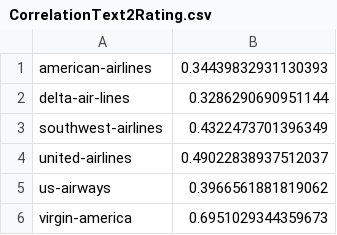
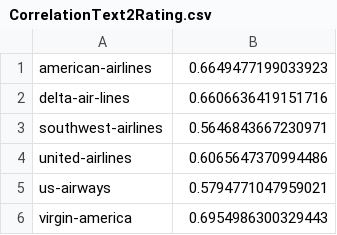
Before and after one commit to jonathant1/airline-research, a CSV file: dataset/CorrelationText2Rating.csv, drawn as a sheet.

```diff
--- a/dataset/CorrelationText2Rating.csv
+++ b/dataset/CorrelationText2Rating.csv
@@ -1,6 +1,6 @@
-american-airlines,0.34439832931130393
-delta-air-lines,0.3286290690951144
-southwest-airlines,0.4322473701396349
-united-airlines,0.49022838937512037
-us-airways,0.3966561881819062
-virgin-america,0.6951029344359673
+american-airlines,0.6649477199033923
+delta-air-lines,0.6606636419151716
+southwest-airlines,0.5646843667230971
+united-airlines,0.6065647370994486
+us-airways,0.5794771047959021
+virgin-america,0.6954986300329443
```
Also changed, not shown: dataset/CorrelationFile.csv, dataset/CorrelationText2Rating.csvdata.csv, 2 other files.
